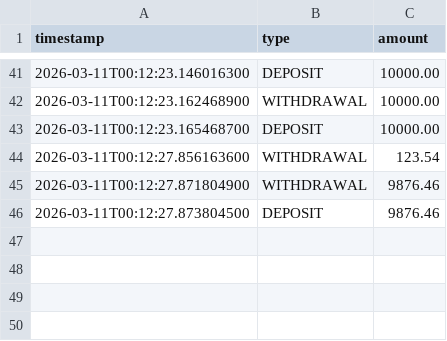
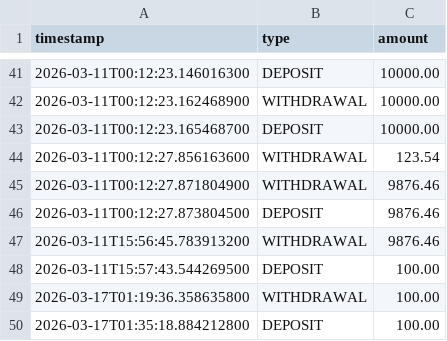
Before and after one commit to Vansh-Thacker/Investment_Banking, a CSV file: cashTransactionHistory.csv, drawn as a sheet; only a part is shown, gaps mark what is left out.

```diff
--- a/cashTransactionHistory.csv
+++ b/cashTransactionHistory.csv
@@ -46 +46,5 @@ timestamp,type,amount
 2026-03-11T00:12:27.873804500,DEPOSIT,9876.46
+2026-03-11T15:56:45.783913200,WITHDRAWAL,9876.46
+2026-03-11T15:57:43.544269500,DEPOSIT,100.00
+2026-03-17T01:19:36.358635800,WITHDRAWAL,100.00
+2026-03-17T01:35:18.884212800,DEPOSIT,100.00
```
Also changed, not shown: 7 other files.
